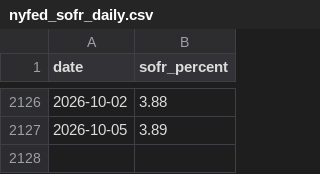
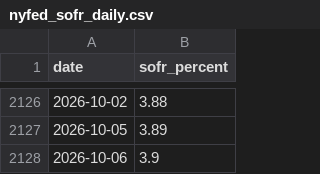
Before and after one commit to nathancouturier/jkm-ttf-arbitrage, a CSV file: data/cache/nyfed_sofr_daily.csv, drawn as a sheet; only a part is shown, gaps mark what is left out.

```diff
--- a/data/cache/nyfed_sofr_daily.csv
+++ b/data/cache/nyfed_sofr_daily.csv
@@ -2127 +2127,2 @@ date,sofr_percent
 2026-10-05,3.89
+2026-10-06,3.9
```
Also changed, not shown: 13 other files.
